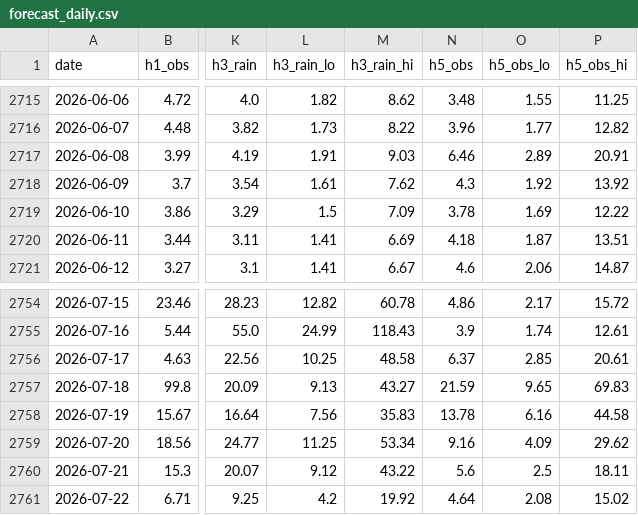
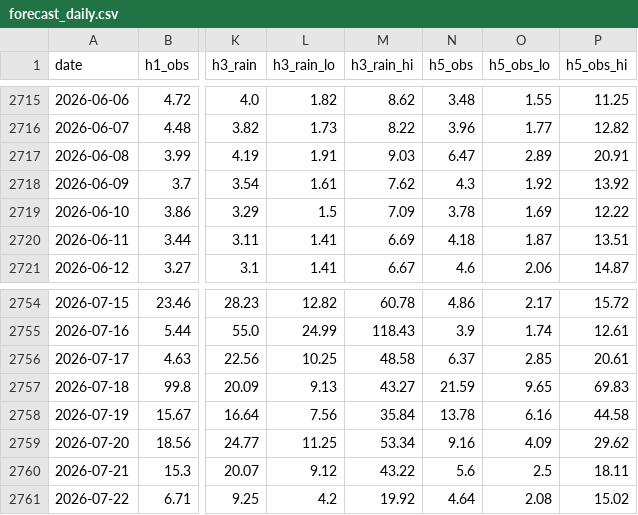
Before and after one commit to mimimmimi789/naerincheon-ss-dashboard, a CSV file: docs/forecast_daily.csv, drawn as a sheet; only a part is shown, gaps mark what is left out; the diff covers the shown part only; the diff names each change by its address in the sheet, - before the commit and + after, or states it on an @@ line.

```diff
--- a/docs/forecast_daily.csv
+++ b/docs/forecast_daily.csv
-N2717 (h5_obs): 6.46
+N2717 (h5_obs): 6.47
-M2758 (h3_rain_hi): 35.83
+M2758 (h3_rain_hi): 35.84
```
Also changed, not shown: 1 added row and 31 edited cells elsewhere in this file, data/live/kma_asos_hourly_rain.csv, data/live/wamis_stage_daily.csv, 11 other files.
